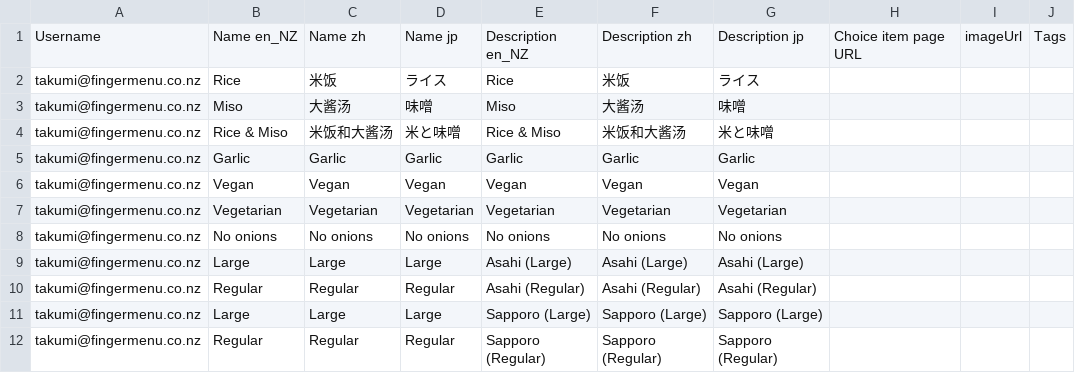
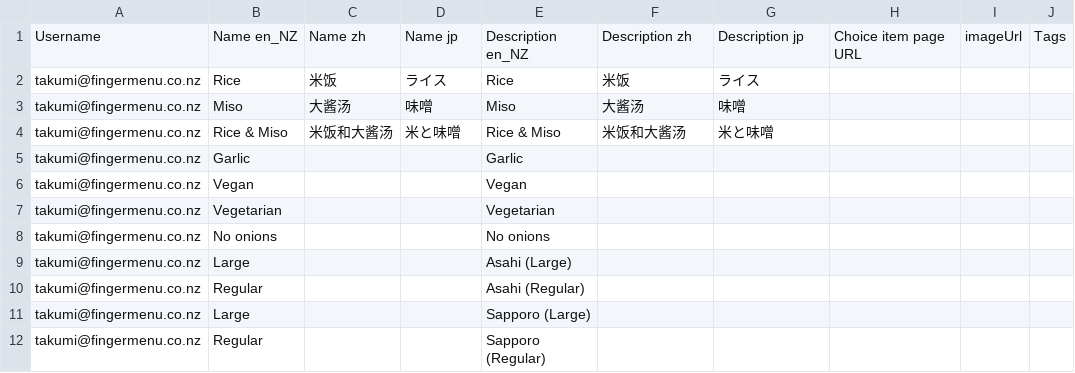
Before and after one commit to fingermenu/finger-menu-helper-tools, a CSV file: data/ChoiceItems.csv, drawn as a sheet; only a part is shown; the diff covers the shown part only.

```diff
--- a/data/ChoiceItems.csv
+++ b/data/ChoiceItems.csv
@@ -4,9 +4,9 @@ takumi@fingermenu.co.nz,Miso,大酱汤,味噌,Miso,大酱汤,味噌,,,
 takumi@fingermenu.co.nz,Rice & Miso,米饭和大酱汤,米と味噌,Rice & Miso,米饭和大酱汤,米と味噌,,,
-takumi@fingermenu.co.nz,Garlic,Garlic,Garlic,Garlic,Garlic,Garlic,,,
-takumi@fingermenu.co.nz,Vegan,Vegan,Vegan,Vegan,Vegan,Vegan,,,
-takumi@fingermenu.co.nz,Vegetarian,Vegetarian,Vegetarian,Vegetarian,Vegetarian,Vegetarian,,,
-takumi@fingermenu.co.nz,No onions,No onions,No onions,No onions,No onions,No onions,,,
-takumi@fingermenu.co.nz,Large,Large,Large,Asahi (Large),Asahi (Large),Asahi (Large),,,
-takumi@fingermenu.co.nz,Regular,Regular,Regular,Asahi (Regular),Asahi (Regular),Asahi (Regular),,,
-takumi@fingermenu.co.nz,Large,Large,Large,Sapporo (Large),Sapporo (Large),Sapporo (Large),,,
-takumi@fingermenu.co.nz,Regular,Regular,Regular,Sapporo (Regular),Sapporo (Regular),Sapporo (Regular),,,
+takumi@fingermenu.co.nz,Garlic,,,Garlic,,,,,
+takumi@fingermenu.co.nz,Vegan,,,Vegan,,,,,
+takumi@fingermenu.co.nz,Vegetarian,,,Vegetarian,,,,,
+takumi@fingermenu.co.nz,No onions,,,No onions,,,,,
+takumi@fingermenu.co.nz,Large,,,Asahi (Large),,,,,
+takumi@fingermenu.co.nz,Regular,,,Asahi (Regular),,,,,
+takumi@fingermenu.co.nz,Large,,,Sapporo (Large),,,,,
+takumi@fingermenu.co.nz,Regular,,,Sapporo (Regular),,,,,
```
Also changed, not shown: 64 edited cells elsewhere in this file, data/MenuItemPrices.csv, data/MenuItems.csv, 5 other files.
